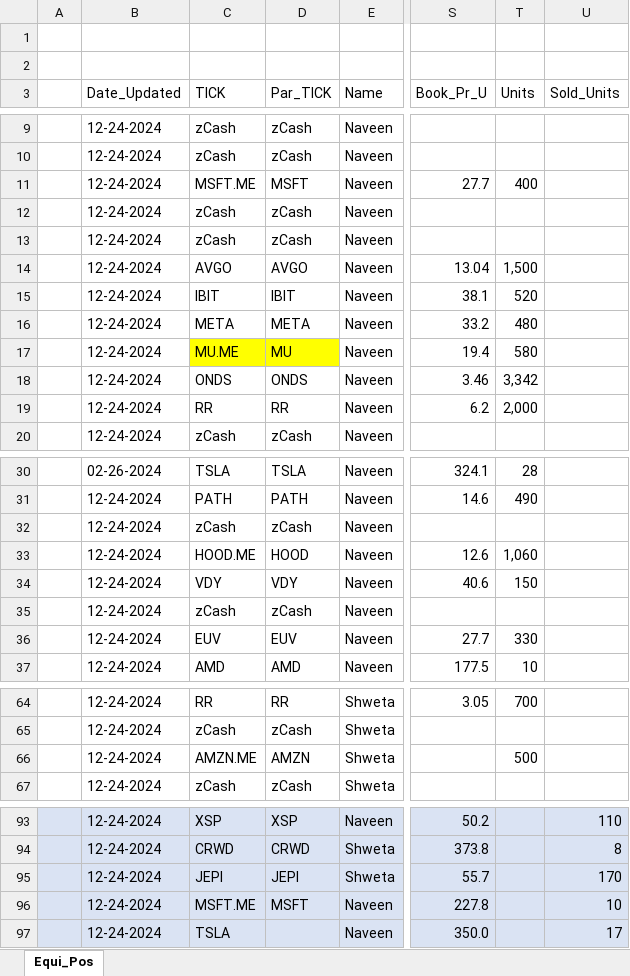
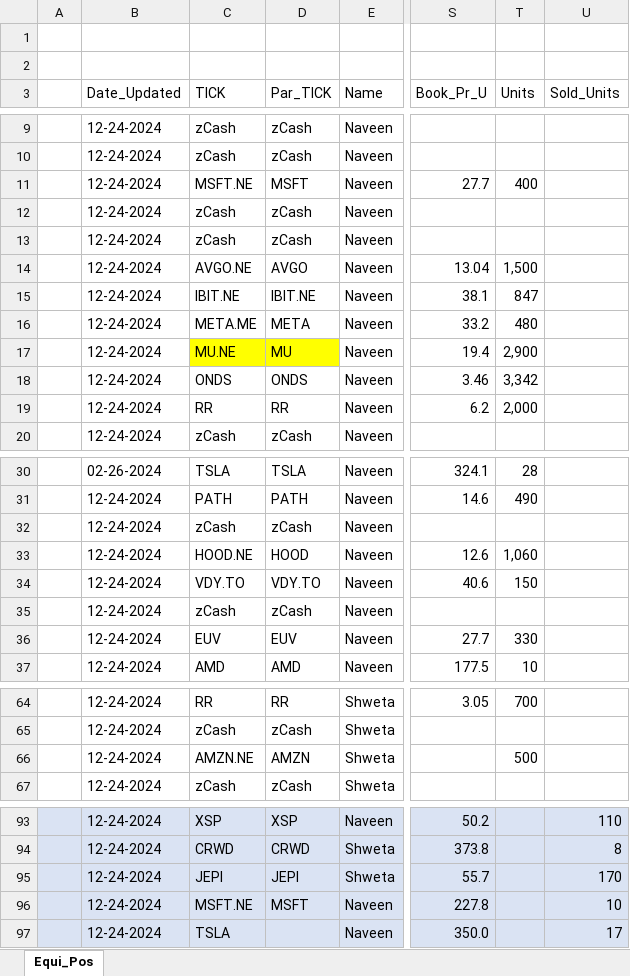
Before and after one commit to naveenkundra/portfolio-tracker, an Excel workbook: data/portfolio.xlsx, sheet Equi_Pos, drawn as a sheet; only a part is shown, gaps mark what is left out; values as stored, in another font and other column widths than the file's, no borders; conditional formats not drawn; the diff names each change by its address in the sheet, - before the commit and + after, or states it on an @@ line.

```diff
--- a/data/portfolio.xlsx (sheet Equi_Pos)
+++ b/data/portfolio.xlsx (sheet Equi_Pos)
-C11 (TICK): MSFT.ME
+C11 (TICK): MSFT.NE
-C14 (TICK): AVGO
+C14 (TICK): AVGO.NE
-C15 (TICK): IBIT
+C15 (TICK): IBIT.NE
-D15 (Par_TICK): IBIT
+D15 (Par_TICK): IBIT.NE
-T15 (Units): 520
+T15 (Units): 847
-C16 (TICK): META
+C16 (TICK): META.ME
-C17 (TICK): MU.ME
+C17 (TICK): MU.NE
-T17 (Units): 580
+T17 (Units): 2,900
-C33 (TICK): HOOD.ME
+C33 (TICK): HOOD.NE
-C34 (TICK): VDY
+C34 (TICK): VDY.TO
-D34 (Par_TICK): VDY
+D34 (Par_TICK): VDY.TO
-C66 (TICK): AMZN.ME
+C66 (TICK): AMZN.NE
-C96 (TICK): MSFT.ME
+C96 (TICK): MSFT.NE
```
Also changed, not shown: formulas that keep their value, 4 other files.
